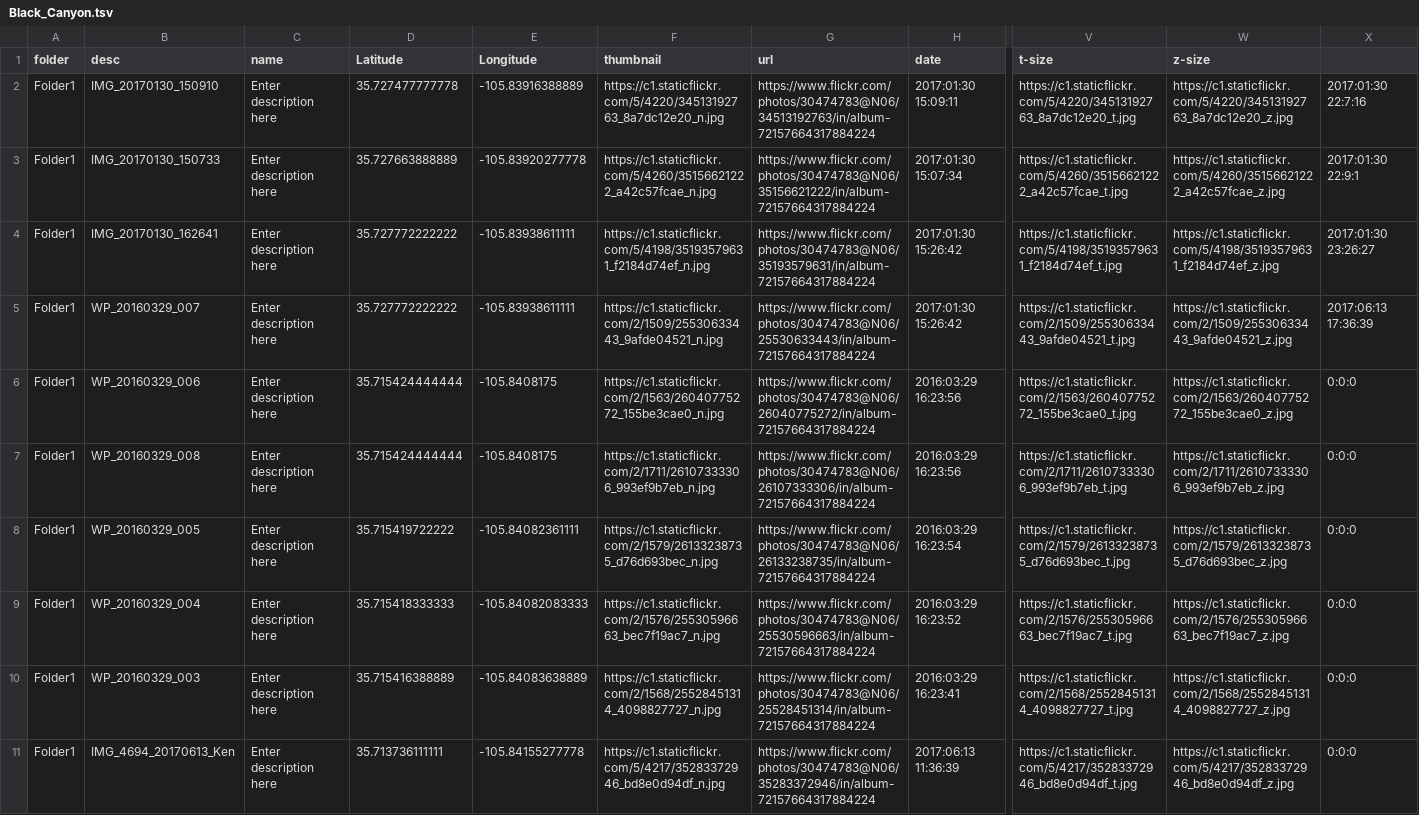
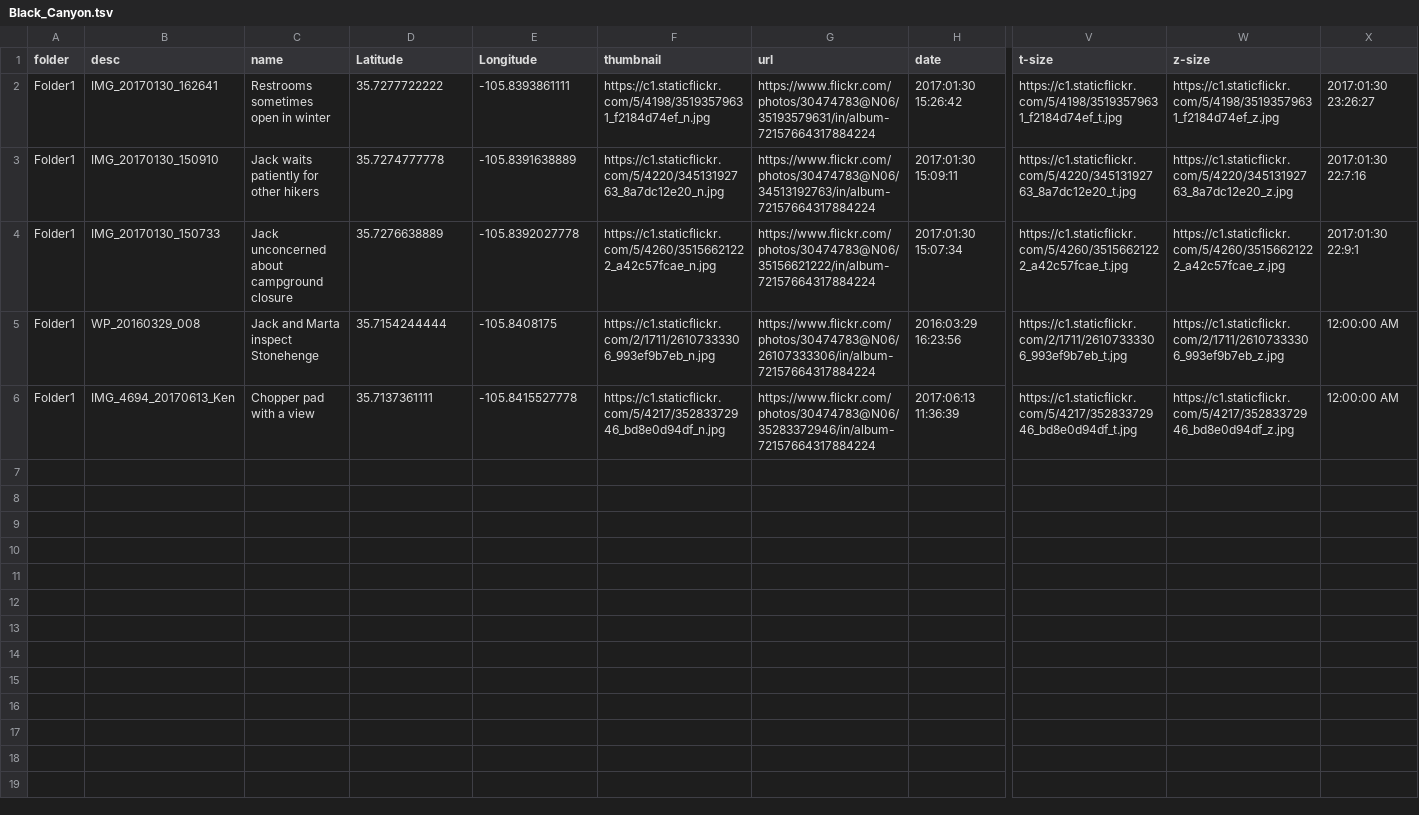
Before and after one commit to krcowles/ktesa, a TSV file: gpsv/Black_Canyon.tsv, drawn as a sheet; only a part is shown, gaps mark what is left out; removed rows and columns are numbered as before the commit, all else as after; rows hold the shown columns only; the diff names each change by its address in the sheet, - before the commit and + after, or states it on an @@ line.

```diff
--- a/gpsv/Black_Canyon.tsv
+++ b/gpsv/Black_Canyon.tsv
+row 2: Folder1 | IMG_20170130_162641 | Restrooms sometimes open in winter | 35.7277722222 | -105.8393861111 | https://c1.staticflickr.com/5/4198/35193579631_f2184d74ef_n.jpg | https://www.flickr.com/photos/30474783@N06/35193579631/in/album-72157664317884224 | 2017:01:30 15:26:42 | https://c1.staticflickr.com/5/4198/35193579631_f2184d74ef_t.jpg | https://c1.staticflickr.com/5/4198/35193579631_f2184d74ef_z.jpg | 2017:01:30 23:26:27
-C3 (name): Enter description here
+C3 (name): Jack waits patiently for other hikers
-D3 (Latitude): 35.727477777778
+D3 (Latitude): 35.7274777778
-E3 (Longitude): -105.83916388889
+E3 (Longitude): -105.8391638889
-C4 (name): Enter description here
+C4 (name): Jack unconcerned about campground closure
-D4 (Latitude): 35.727663888889
+D4 (Latitude): 35.7276638889
-E4 (Longitude): -105.83920277778
+E4 (Longitude): -105.8392027778
-row 4: Folder1 | IMG_20170130_162641 | Enter description here | 35.727772222222 | -105.83938611111 | https://c1.staticflickr.com/5/4198/35193579631_f2184d74ef_n.jpg | https://www.flickr.com/photos/30474783@N06/35193579631/in/album-72157664317884224 | 2017:01:30 15:26:42 | https://c1.staticflickr.com/5/4198/35193579631_f2184d74ef_t.jpg | https://c1.staticflickr.com/5/4198/35193579631_f2184d74ef_z.jpg | 2017:01:30 23:26:27
-row 5: Folder1 | WP_20160329_007 | Enter description here | 35.727772222222 | -105.83938611111 | https://c1.staticflickr.com/2/1509/25530633443_9afde04521_n.jpg | https://www.flickr.com/photos/30474783@N06/25530633443/in/album-72157664317884224 | 2017:01:30 15:26:42 | https://c1.staticflickr.com/2/1509/25530633443_9afde04521_t.jpg | https://c1.staticflickr.com/2/1509/25530633443_9afde04521_z.jpg | 2017:06:13 17:36:39
-row 6: Folder1 | WP_20160329_006 | Enter description here | 35.715424444444 | -105.8408175 | https://c1.staticflickr.com/2/1563/26040775272_155be3cae0_n.jpg | https://www.flickr.com/photos/30474783@N06/26040775272/in/album-72157664317884224 | 2016:03:29 16:23:56 | https://c1.staticflickr.com/2/1563/26040775272_155be3cae0_t.jpg | https://c1.staticflickr.com/2/1563/26040775272_155be3cae0_z.jpg | 0:0:0
-C5 (name): Enter description here
+C5 (name): Jack and Marta inspect Stonehenge
-D5 (Latitude): 35.715424444444
+D5 (Latitude): 35.7154244444
-X5: 0:0:0
+X5: 12:00:00 AM
-row 8: Folder1 | WP_20160329_005 | Enter description here | 35.715419722222 | -105.84082361111 | https://c1.staticflickr.com/2/1579/26133238735_d76d693bec_n.jpg | https://www.flickr.com/photos/30474783@N06/26133238735/in/album-72157664317884224 | 2016:03:29 16:23:54 | https://c1.staticflickr.com/2/1579/26133238735_d76d693bec_t.jpg | https://c1.staticflickr.com/2/1579/26133238735_d76d693bec_z.jpg | 0:0:0
-row 9: Folder1 | WP_20160329_004 | Enter description here | 35.715418333333 | -105.84082083333 | https://c1.staticflickr.com/2/1576/25530596663_bec7f19ac7_n.jpg | https://www.flickr.com/photos/30474783@N06/25530596663/in/album-72157664317884224 | 2016:03:29 16:23:52 | https://c1.staticflickr.com/2/1576/25530596663_bec7f19ac7_t.jpg | https://c1.staticflickr.com/2/1576/25530596663_bec7f19ac7_z.jpg | 0:0:0
-row 10: Folder1 | WP_20160329_003 | Enter description here | 35.715416388889 | -105.84083638889 | https://c1.staticflickr.com/2/1568/25528451314_4098827727_n.jpg | https://www.flickr.com/photos/30474783@N06/25528451314/in/album-72157664317884224 | 2016:03:29 16:23:41 | https://c1.staticflickr.com/2/1568/25528451314_4098827727_t.jpg | https://c1.staticflickr.com/2/1568/25528451314_4098827727_z.jpg | 0:0:0
-C6 (name): Enter description here
+C6 (name): Chopper pad with a view
-D6 (Latitude): 35.713736111111
+D6 (Latitude): 35.7137361111
-E6 (Longitude): -105.84155277778
+E6 (Longitude): -105.8415527778
-X6: 0:0:0
+X6: 12:00:00 AM
```
Also changed, not shown: data/database.csv.
